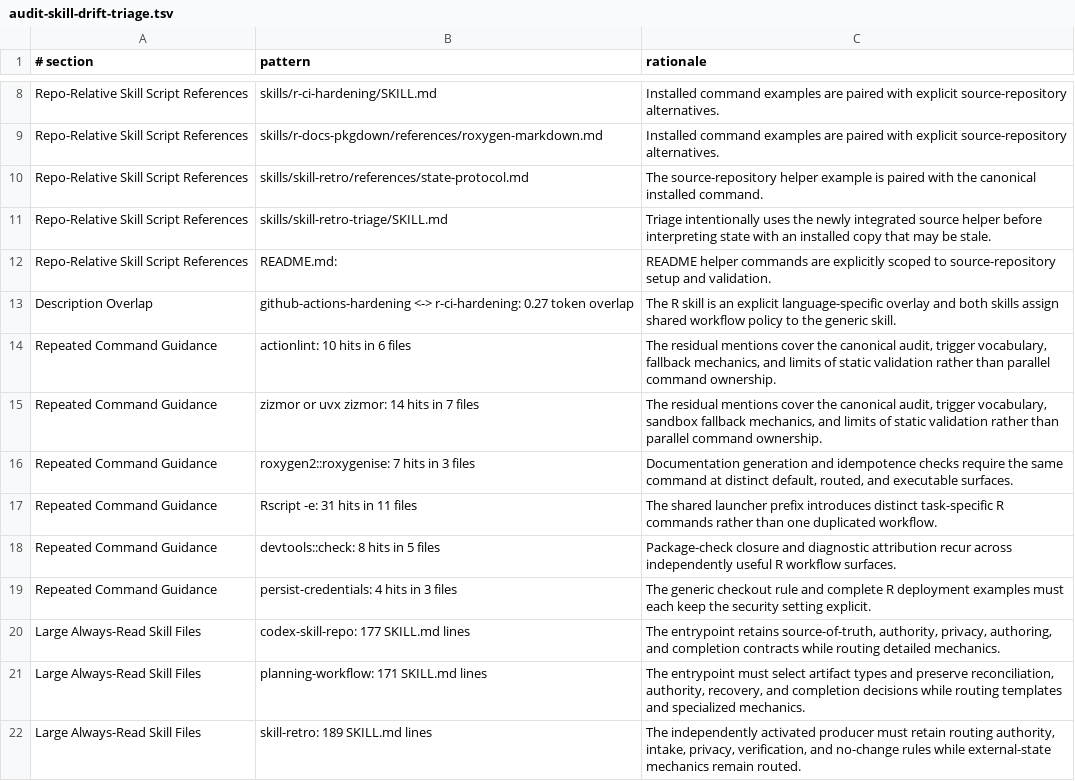
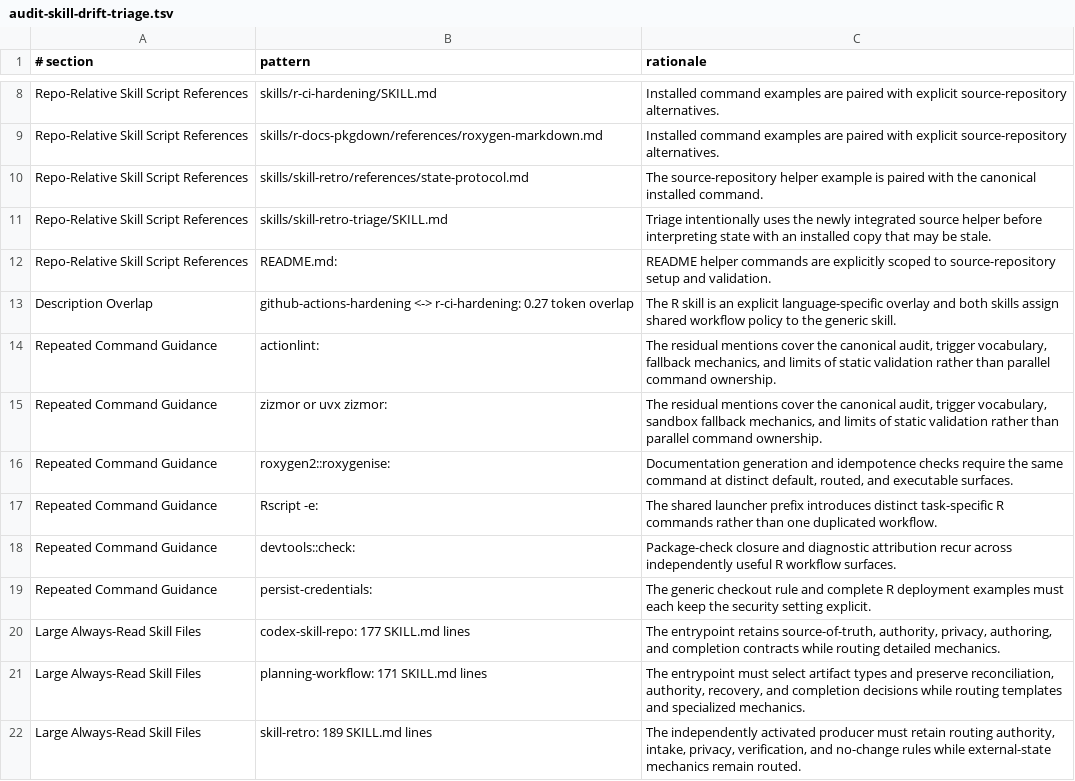
Before and after one commit to jlmelville/codex-workflows, a TSV file: scripts/audit-skill-drift-triage.tsv, drawn as a sheet; only a part is shown, gaps mark what is left out.

Commit message:
Track repeated-command drift deltas

```diff
--- a/scripts/audit-skill-drift-triage.tsv
+++ b/scripts/audit-skill-drift-triage.tsv
@@ -13,8 +13,8 @@ Repo-Relative Skill Script References	README.md:	README helper commands are expl
 Description Overlap	github-actions-hardening <-> r-ci-hardening: 0.27 token overlap	The R skill is an explicit language-specific overlay and both skills assign shared workflow policy to the generic skill.
-Repeated Command Guidance	actionlint: 10 hits in 6 files	The residual mentions cover the canonical audit, trigger vocabulary, fallback mechanics, and limits of static validation rather than parallel command ownership.
-Repeated Command Guidance	zizmor or uvx zizmor: 14 hits in 7 files	The residual mentions cover the canonical audit, trigger vocabulary, sandbox fallback mechanics, and limits of static validation rather than parallel command ownership.
-Repeated Command Guidance	roxygen2::roxygenise: 7 hits in 3 files	Documentation generation and idempotence checks require the same command at distinct default, routed, and executable surfaces.
-Repeated Command Guidance	Rscript -e: 31 hits in 11 files	The shared launcher prefix introduces distinct task-specific R commands rather than one duplicated workflow.
-Repeated Command Guidance	devtools::check: 8 hits in 5 files	Package-check closure and diagnostic attribution recur across independently useful R workflow surfaces.
-Repeated Command Guidance	persist-credentials: 4 hits in 3 files	The generic checkout rule and complete R deployment examples must each keep the security setting explicit.
+Repeated Command Guidance	actionlint:	The residual mentions cover the canonical audit, trigger vocabulary, fallback mechanics, and limits of static validation rather than parallel command ownership.
+Repeated Command Guidance	zizmor or uvx zizmor:	The residual mentions cover the canonical audit, trigger vocabulary, sandbox fallback mechanics, and limits of static validation rather than parallel command ownership.
+Repeated Command Guidance	roxygen2::roxygenise:	Documentation generation and idempotence checks require the same command at distinct default, routed, and executable surfaces.
+Repeated Command Guidance	Rscript -e:	The shared launcher prefix introduces distinct task-specific R commands rather than one duplicated workflow.
+Repeated Command Guidance	devtools::check:	Package-check closure and diagnostic attribution recur across independently useful R workflow surfaces.
+Repeated Command Guidance	persist-credentials:	The generic checkout rule and complete R deployment examples must each keep the security setting explicit.
 Large Always-Read Skill Files	codex-skill-repo: 177 SKILL.md lines	The entrypoint retains source-of-truth, authority, privacy, authoring, and completion contracts while routing detailed mechanics.
```
Also changed, not shown: 4 other files.
